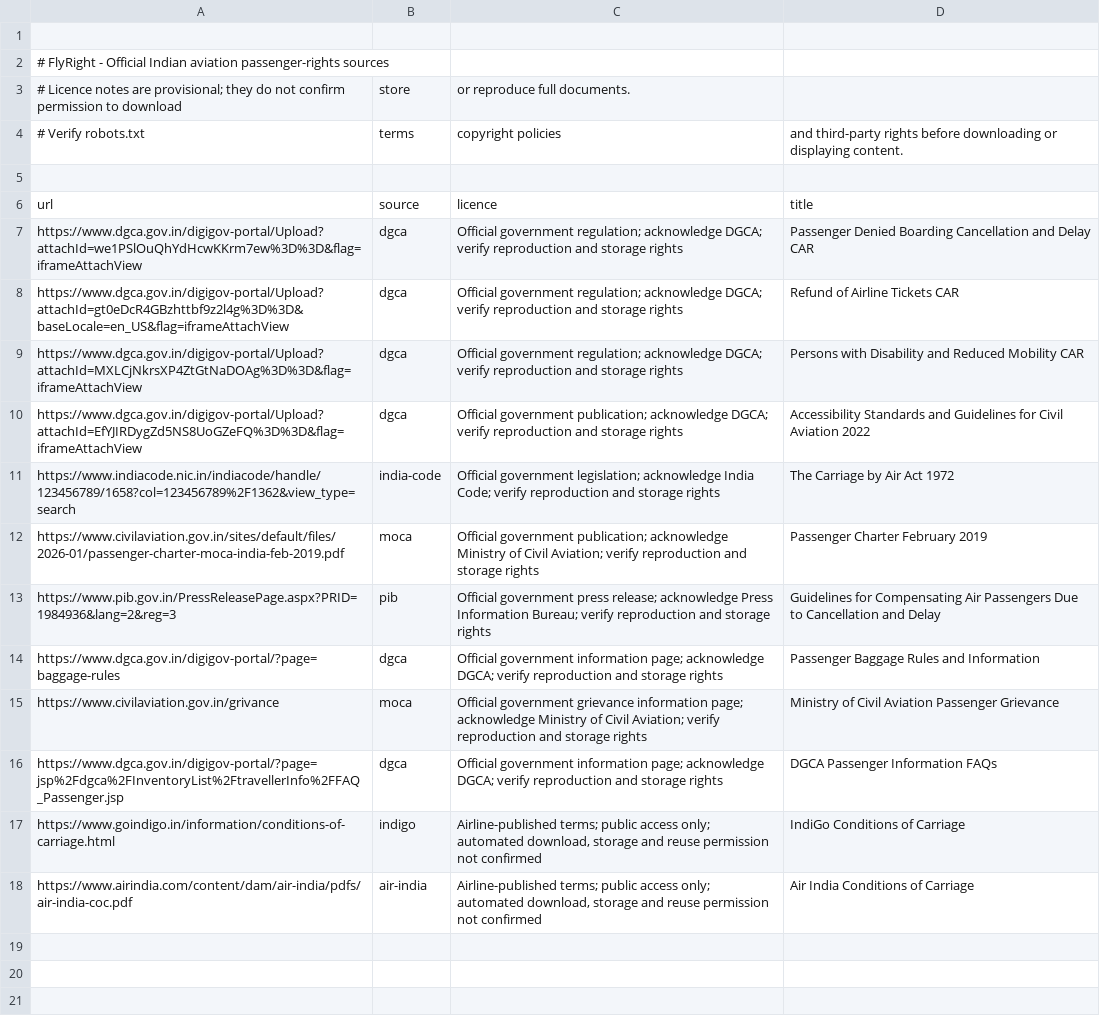
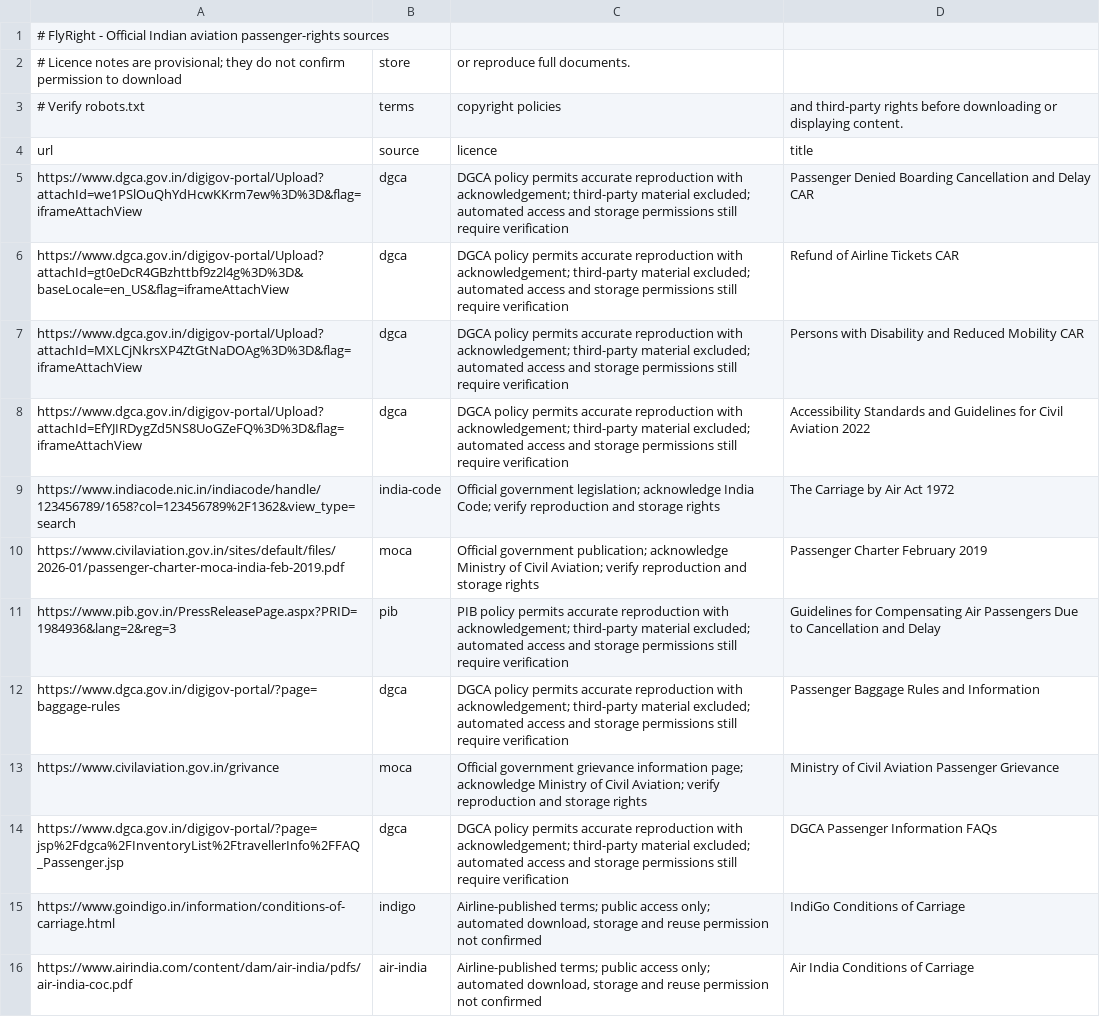
Before and after one commit to elamadhiram2006-code/prince28-cit02-flyright, a CSV file: data/sources.csv, drawn as a sheet; removed rows and columns are numbered as before the commit, all else as after; the diff names each change by its address in the sheet, - before the commit and + after, or states it on an @@ line.

Commit message:
docs: record source copyright policy review

```diff
--- a/data/sources.csv
+++ b/data/sources.csv
-row 1: (empty)
-row 5: (empty)
-C5:C7: Official government regulation; acknowledge DGCA; verify reproduction and storage rights
+C5:C7: DGCA policy permits accurate reproduction with acknowledgement; third-party material excluded; automated access and storage permissions still require verification
-C8: Official government publication; acknowledge DGCA; verify reproduction and storage rights
+C8: DGCA policy permits accurate reproduction with acknowledgement; third-party material excluded; automated access and storage permissions still require verification
-C11: Official government press release; acknowledge Press Information Bureau; verify reproduction and storage rights
+C11: PIB policy permits accurate reproduction with acknowledgement; third-party material excluded; automated access and storage permissions still require verification
-C12: Official government information page; acknowledge DGCA; verify reproduction and storage rights
+C12: DGCA policy permits accurate reproduction with acknowledgement; third-party material excluded; automated access and storage permissions still require verification
-C14: Official government information page; acknowledge DGCA; verify reproduction and storage rights
+C14: DGCA policy permits accurate reproduction with acknowledgement; third-party material excluded; automated access and storage permissions still require verification
```
Also changed, not shown: 1 other file.
